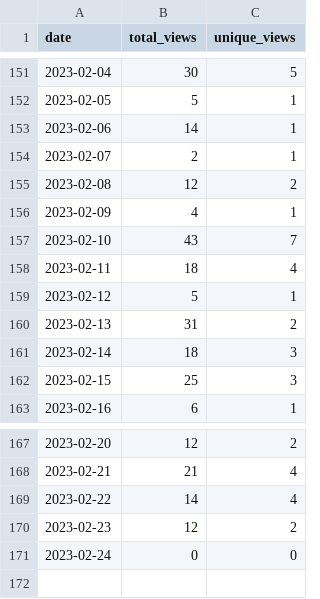
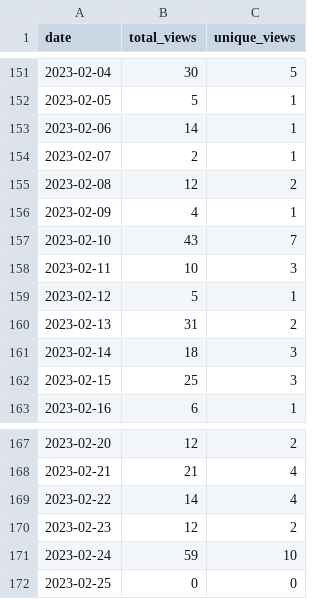
Before and after one commit to MatthewBentz/Comp1210, a CSV file: .traffic/views.csv, drawn as a sheet; only a part is shown, gaps mark what is left out.

Commit message:
Updating repository traffic graph

```diff
--- a/.traffic/views.csv
+++ b/.traffic/views.csv
@@ -157,3 +157,3 @@ date,total_views,unique_views
 2023-02-10,43,7
-2023-02-11,18,4
+2023-02-11,10,3
 2023-02-12,5,1
@@ -170,2 +170,3 @@ date,total_views,unique_views
 2023-02-23,12,2
-2023-02-24,0,0
+2023-02-24,59,10
+2023-02-25,0,0
```
Also changed, not shown: 4 other files.
